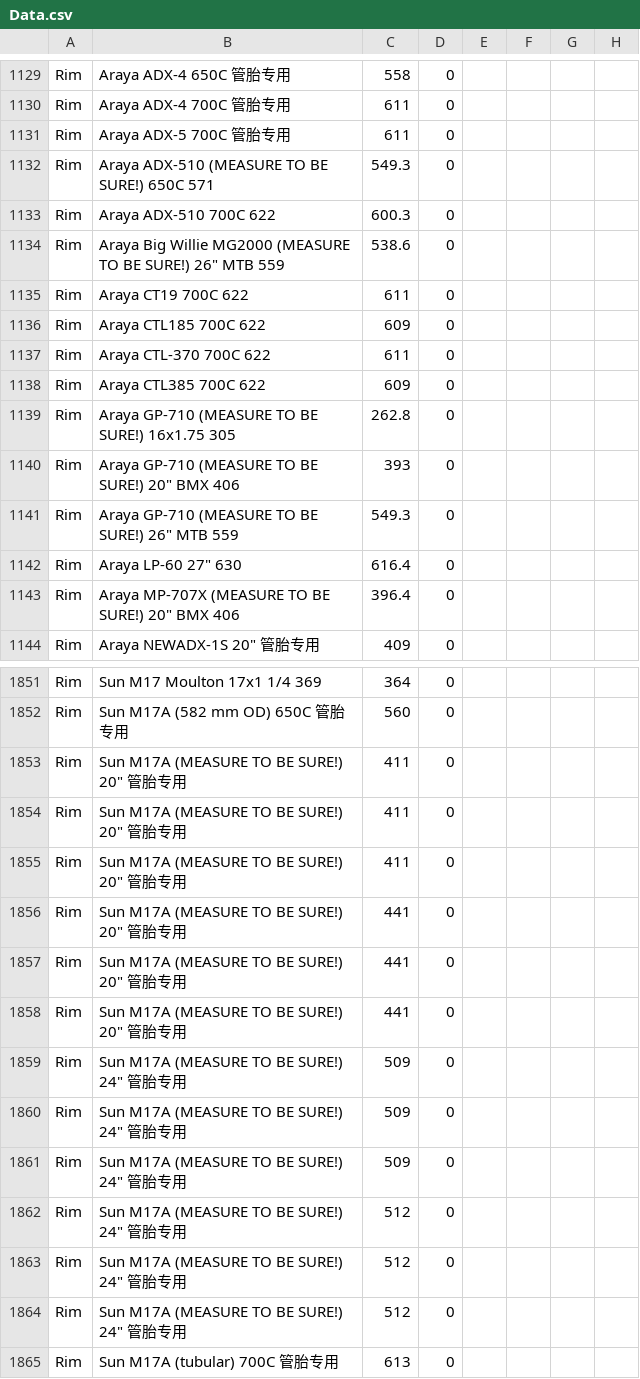
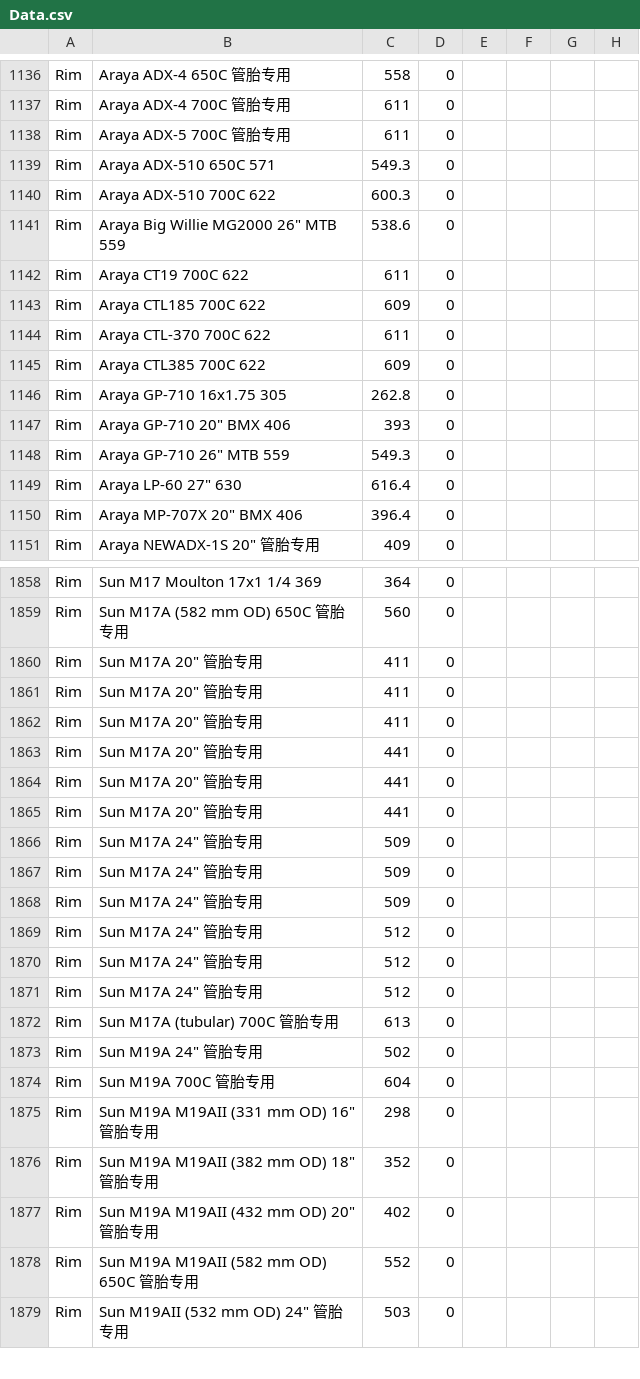
Before and after one commit to Neocosmical/BicycleCalculator, a CSV file: BicycleCalculatorWPF/Data.csv, drawn as a sheet; only a part is shown, gaps mark what is left out; the shorter side is filled out with more unchanged rows; addresses are those after the commit; the diff covers the shown part only; the diff names each change by its address in the sheet, - before the commit and + after, or states it on an @@ line.

```diff
--- a/BicycleCalculatorWPF/Data.csv
+++ b/BicycleCalculatorWPF/Data.csv
-B1139: Araya ADX-510 (MEASURE TO BE SURE!) 650C 571
+B1139: Araya ADX-510 650C 571
-B1141: …Willie MG2000 (MEASURE TO BE SURE!) 26" MTB…
+B1141: …Willie MG2000 26" MTB…
-B1146: Araya GP-710 (MEASURE TO BE SURE!) 16x1.75 305
+B1146: Araya GP-710 16x1.75 305
-B1147: Araya GP-710 (MEASURE TO BE SURE!) 20" BMX 406
+B1147: Araya GP-710 20" BMX 406
-B1148: Araya GP-710 (MEASURE TO BE SURE!) 26" MTB 559
+B1148: Araya GP-710 26" MTB 559
-B1150: Araya MP-707X (MEASURE TO BE SURE!) 20" BMX 406
+B1150: Araya MP-707X 20" BMX 406
-B1860:B1865: Sun M17A (MEASURE TO BE SURE!) 20" 管胎专用
+B1860:B1865: Sun M17A 20" 管胎专用
-B1866:B1871: Sun M17A (MEASURE TO BE SURE!) 24" 管胎专用
+B1866:B1871: Sun M17A 24" 管胎专用
```
Also changed, not shown: 8 added rows, 1 removed row and 24 edited cells elsewhere in this file.
